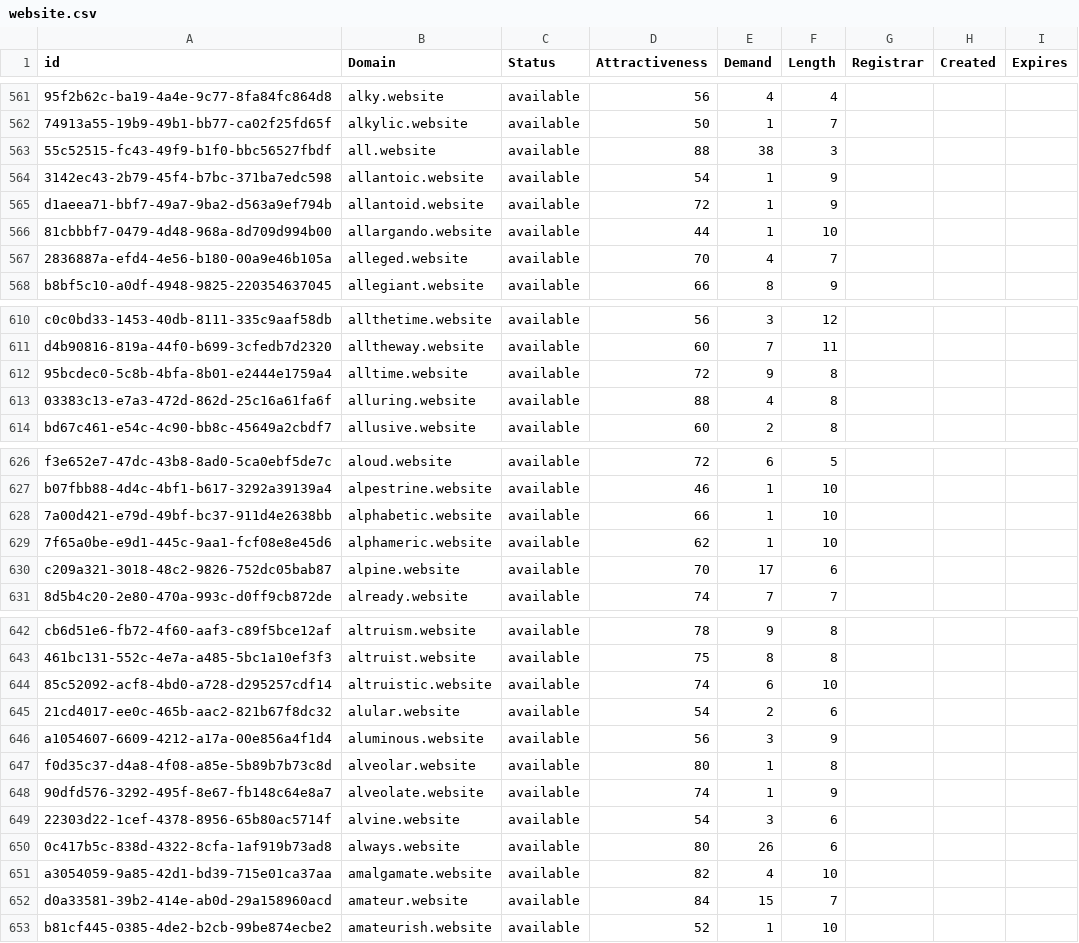
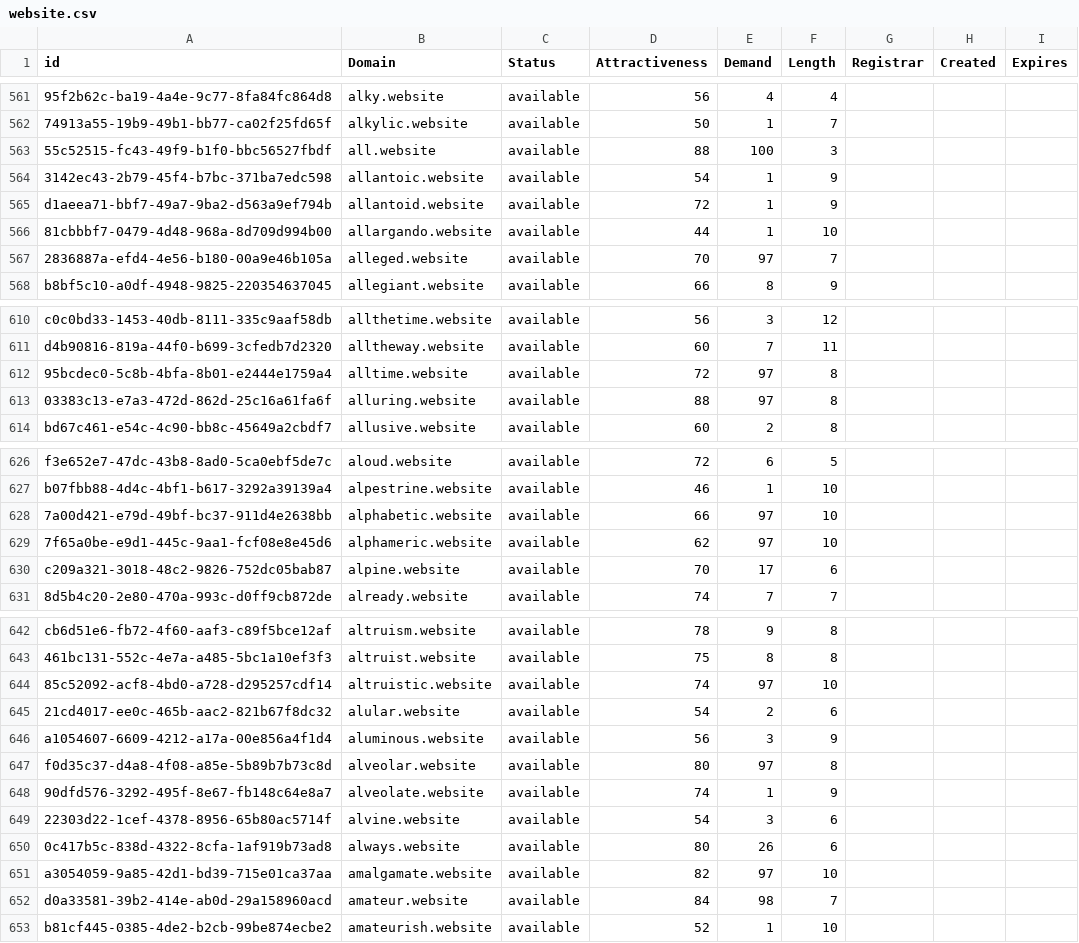
Before and after one commit to UniqueDomains/website-oneword-domains, a CSV file: website.csv, drawn as a sheet; only a part is shown, gaps mark what is left out; the diff covers the shown part only; the diff names each change by its address in the sheet, - before the commit and + after, or states it on an @@ line.

Commit message:
Domains update

```diff
--- a/website.csv
+++ b/website.csv
-E563 (Demand): 38
+E563 (Demand): 100
-E567 (Demand): 4
+E567 (Demand): 97
-E612 (Demand): 9
+E612 (Demand): 97
-E613 (Demand): 4
+E613 (Demand): 97
-E628:E629 (Demand): 1
+E628:E629 (Demand): 97
-E644 (Demand): 6
+E644 (Demand): 97
-E647 (Demand): 1
+E647 (Demand): 97
-E651 (Demand): 4
+E651 (Demand): 97
-E652 (Demand): 15
+E652 (Demand): 98
```
Also changed, not shown: 39 edited cells elsewhere in this file, 1 other file.
